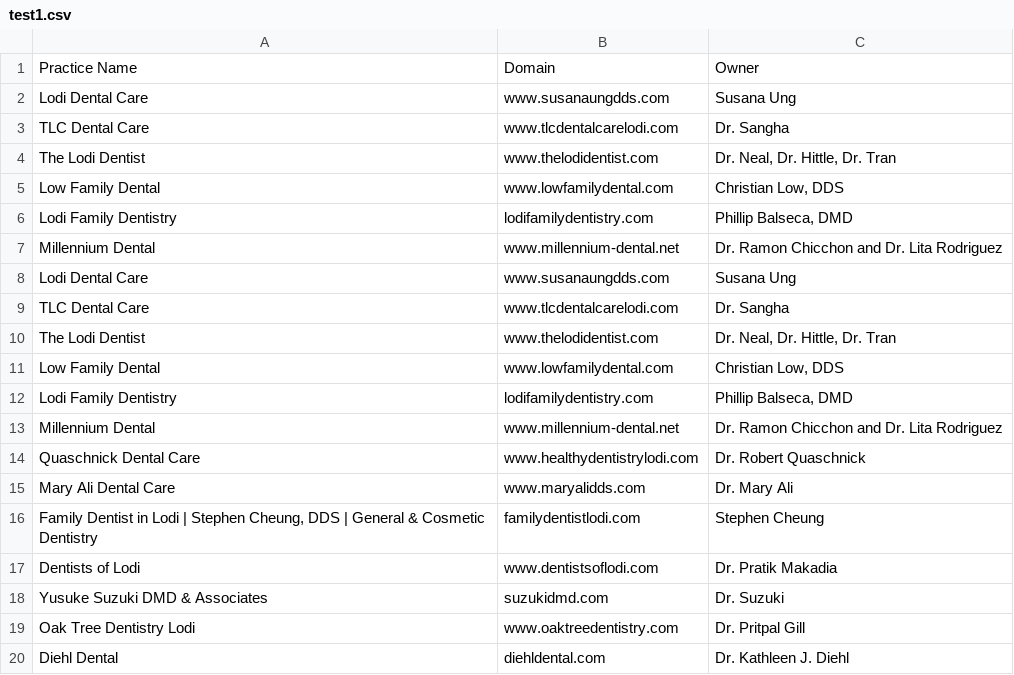
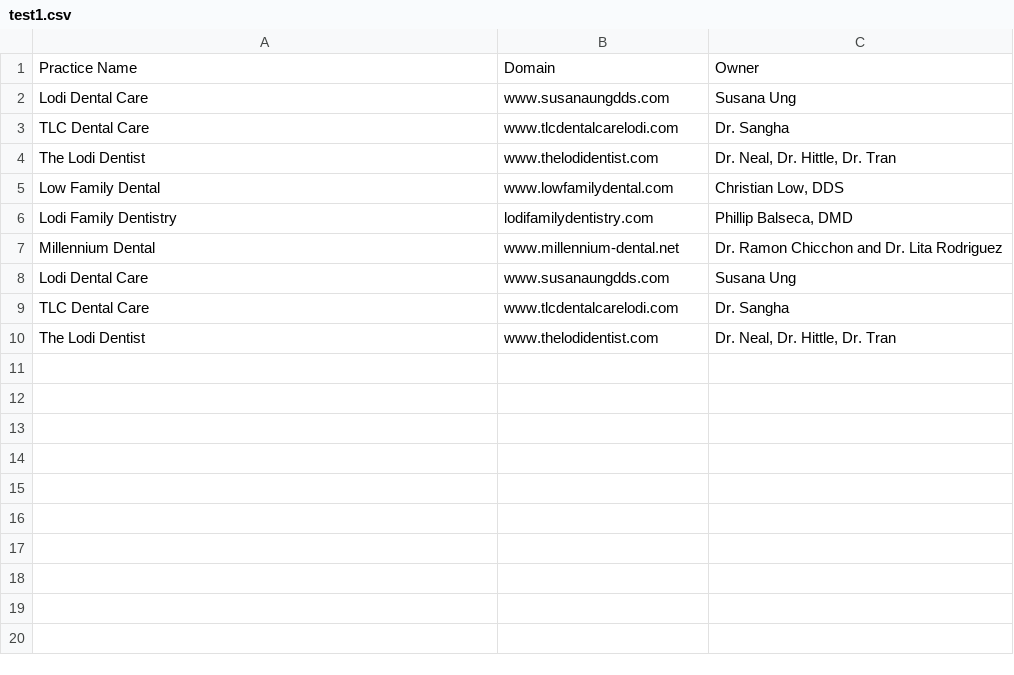
Before and after one commit to Neurality-AI/dentalscout, a CSV file: test1.csv, drawn as a sheet; the diff names each change by its address in the sheet, - before the commit and + after, or states it on an @@ line.

Commit message:
testing csv and ownership transfer

```diff
--- a/test1.csv
+++ b/test1.csv
-row 11: Low Family Dental | www.lowfamilydental.com | Christian Low, DDS
-row 12: Lodi Family Dentistry | lodifamilydentistry.com | Phillip Balseca, DMD
-row 13: Millennium Dental | www.millennium-dental.net | Dr. Ramon Chicchon and Dr. Lita Rodriguez
-row 14: Quaschnick Dental Care | www.healthydentistrylodi.com | Dr. Robert Quaschnick
-row 15: Mary Ali Dental Care | www.maryalidds.com | Dr. Mary Ali
-row 16: Family Dentist in Lodi | Stephen Cheung, DDS | General & Cosmetic Dentistry | familydentistlodi.com | Stephen Cheung
-row 17: Dentists of Lodi | www.dentistsoflodi.com | Dr. Pratik Makadia
-row 18: Yusuke Suzuki DMD & Associates | suzukidmd.com | Dr. Suzuki
-row 19: Oak Tree Dentistry Lodi | www.oaktreedentistry.com | Dr. Pritpal Gill
-row 20: Diehl Dental | diehldental.com | Dr. Kathleen J. Diehl
```
